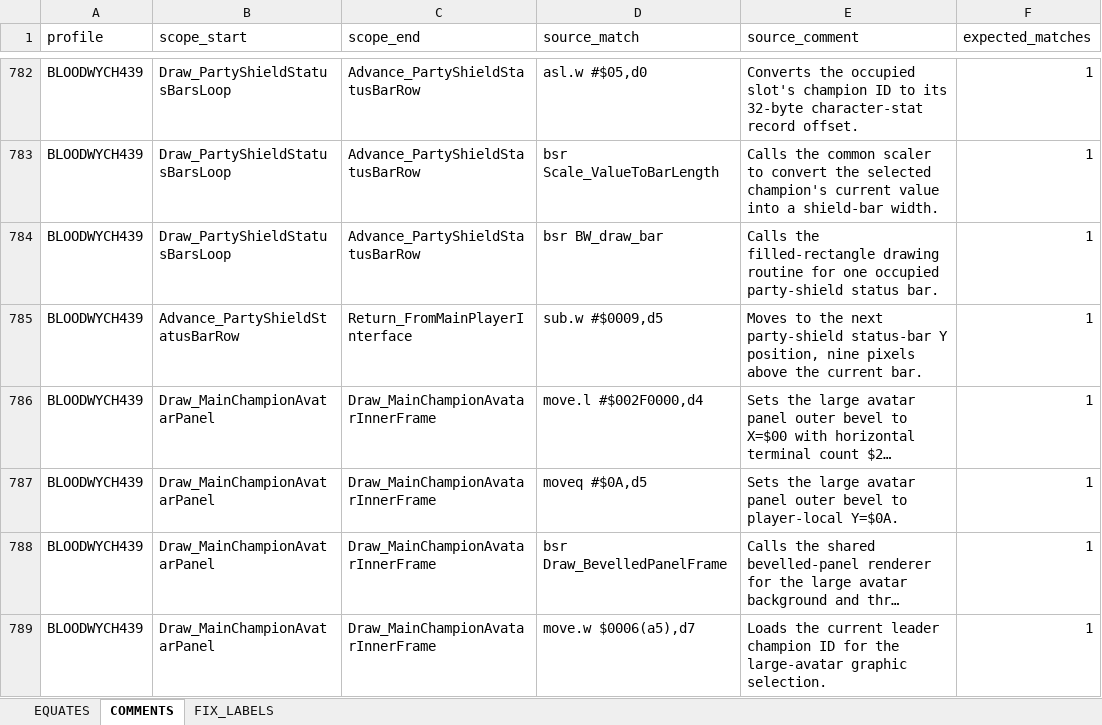
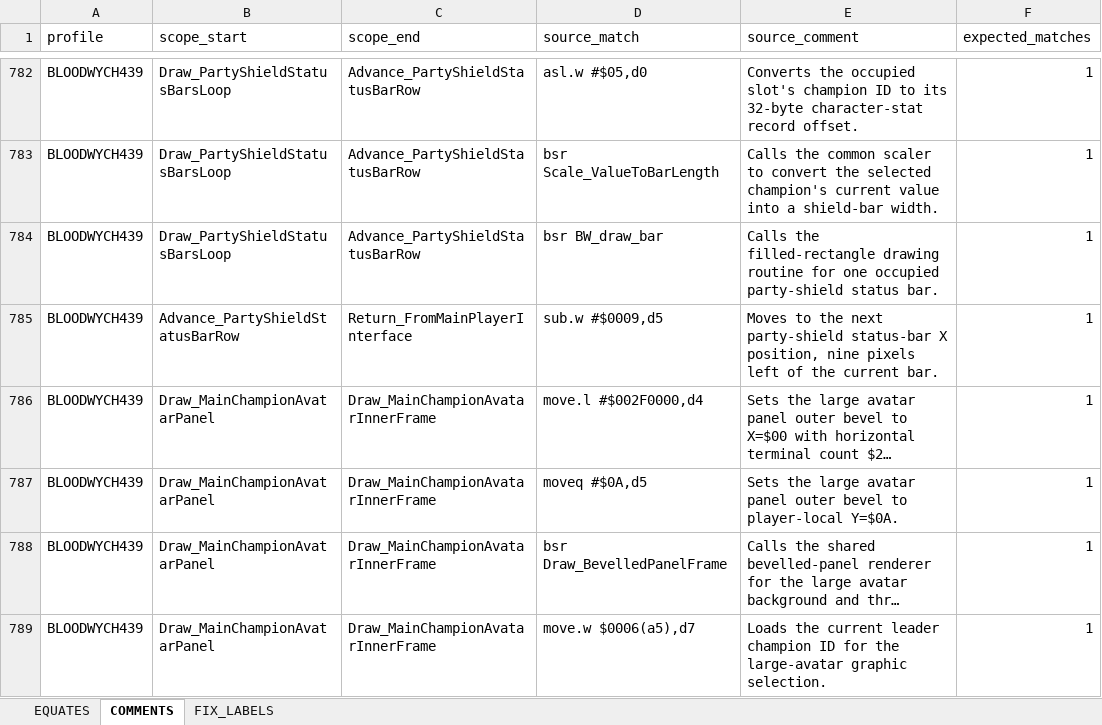
Before and after one commit to HoraceAndTheSpider/Bloodwych-68k, an Excel workbook: cleanup.xlsx, sheet COMMENTS, drawn as a sheet; only a part is shown, gaps mark what is left out; long unchanged cells end in …; values as stored, in another font and other column widths than the file's, no borders; the diff covers the shown part only; the diff names each change by its address in the sheet, - before the commit and + after, or states it on an @@ line.

```diff
--- a/cleanup.xlsx (sheet COMMENTS)
+++ b/cleanup.xlsx (sheet COMMENTS)
-E785 (source_comment): …party-shield status-bar Y position, nine pixels above the current…
+E785 (source_comment): …party-shield status-bar X position, nine pixels left of the current…
```
Also changed, not shown: 25 added rows elsewhere in this sheet, sheet EQUATES, segments.xlsx, 31 other files.
